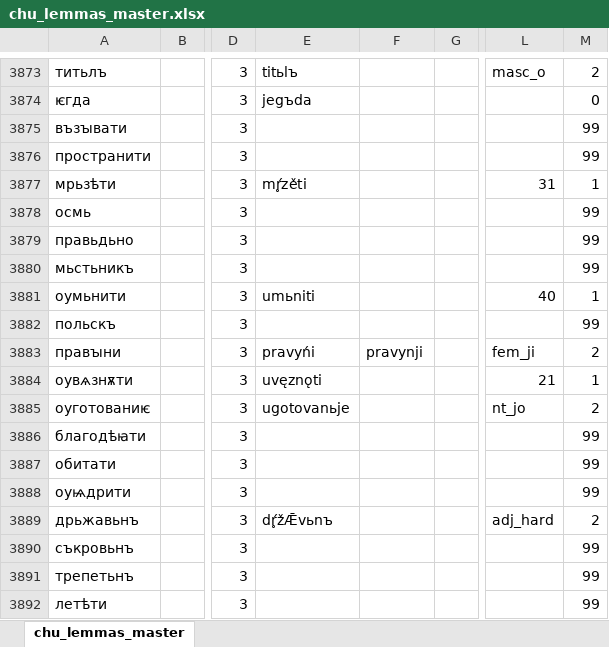
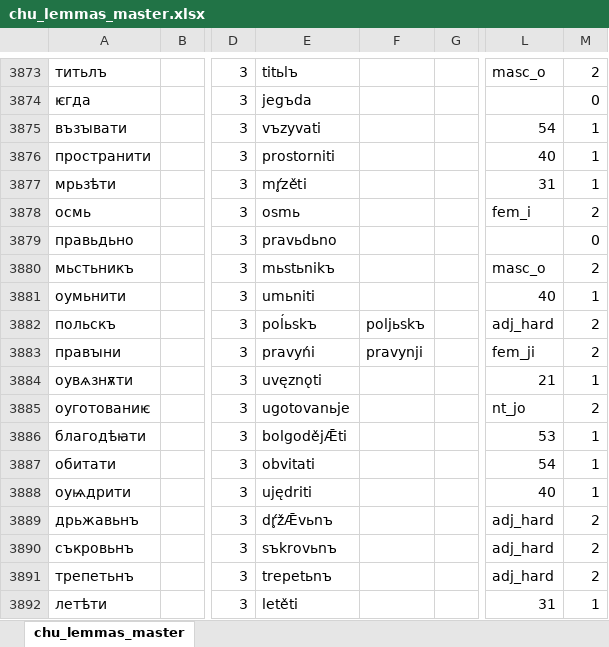
Before and after one commit to 12401453/torot_2023, an Excel workbook: lemma_lists/chu_lemmas_master.xlsx, sheet chu_lemmas_master, drawn as a sheet; only a part is shown, gaps mark what is left out; values as stored, in another font and other column widths than the file's, no borders; charts and pictures not drawn; the diff covers the shown part only; the diff names each change by its address in the sheet, - before the commit and + after, or states it on an @@ line.

```diff
--- a/lemma_lists/chu_lemmas_master.xlsx (sheet chu_lemmas_master)
+++ b/lemma_lists/chu_lemmas_master.xlsx (sheet chu_lemmas_master)
-E3875: (empty)
+E3875: vъzyvati
-L3875: (empty)
+L3875: 54
-M3875:M3876: 99
+M3875:M3876: 1
-E3876: (empty)
+E3876: prostorniti
-L3876: (empty)
+L3876: 40
-E3878: (empty)
+E3878: osmь
-L3878: (empty)
+L3878: fem_i
-M3878: 99
+M3878: 2
-E3879: (empty)
+E3879: pravьdьno
-M3879: 99
+M3879: 0
-E3880: (empty)
+E3880: mьstьnikъ
-L3880: (empty)
+L3880: masc_o
-M3880: 99
+M3880: 2
-E3882: (empty)
+E3882: poĺьskъ
-F3882: (empty)
+F3882: poljьskъ
-L3882: (empty)
+L3882: adj_hard
-M3882: 99
+M3882: 2
-E3886: (empty)
+E3886: bolgodějǢti
-L3886: (empty)
+L3886: 53
-M3886:M3888: 99
+M3886:M3888: 1
-E3887: (empty)
+E3887: obvitati
-L3887: (empty)
+L3887: 54
-E3888: (empty)
+E3888: ujędriti
-L3888: (empty)
+L3888: 40
-E3890: (empty)
+E3890: sъkrovьnъ
-L3890:L3891: (empty)
+L3890:L3891: adj_hard
-M3890:M3891: 99
+M3890:M3891: 2
-E3891: (empty)
+E3891: trepetьnъ
-E3892: (empty)
+E3892: letěti
-L3892: (empty)
+L3892: 31
-M3892: 99
+M3892: 1
```
Also changed, not shown: 1 removed row and 638 edited cells elsewhere in this sheet, 9 other files.
